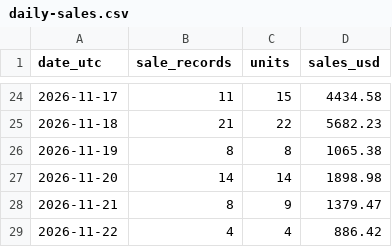
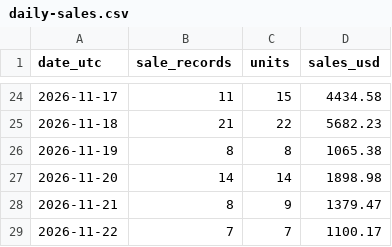
Before and after one commit to hanshanley/pokemon-tcg, a CSV file: reports/individual-sales/daily-sales.csv, drawn as a sheet; only a part is shown, gaps mark what is left out.

```diff
--- a/reports/individual-sales/daily-sales.csv
+++ b/reports/individual-sales/daily-sales.csv
@@ -28,2 +28,2 @@
 "2026-11-21","8","9","1379.47"
-"2026-11-22","4","4","886.42"
+"2026-11-22","7","7","1100.17"
```
Also changed, not shown: reports/individual-sales/pokemon-daily.csv, reports/individual-sales/transactions.csv, 1 other file.
